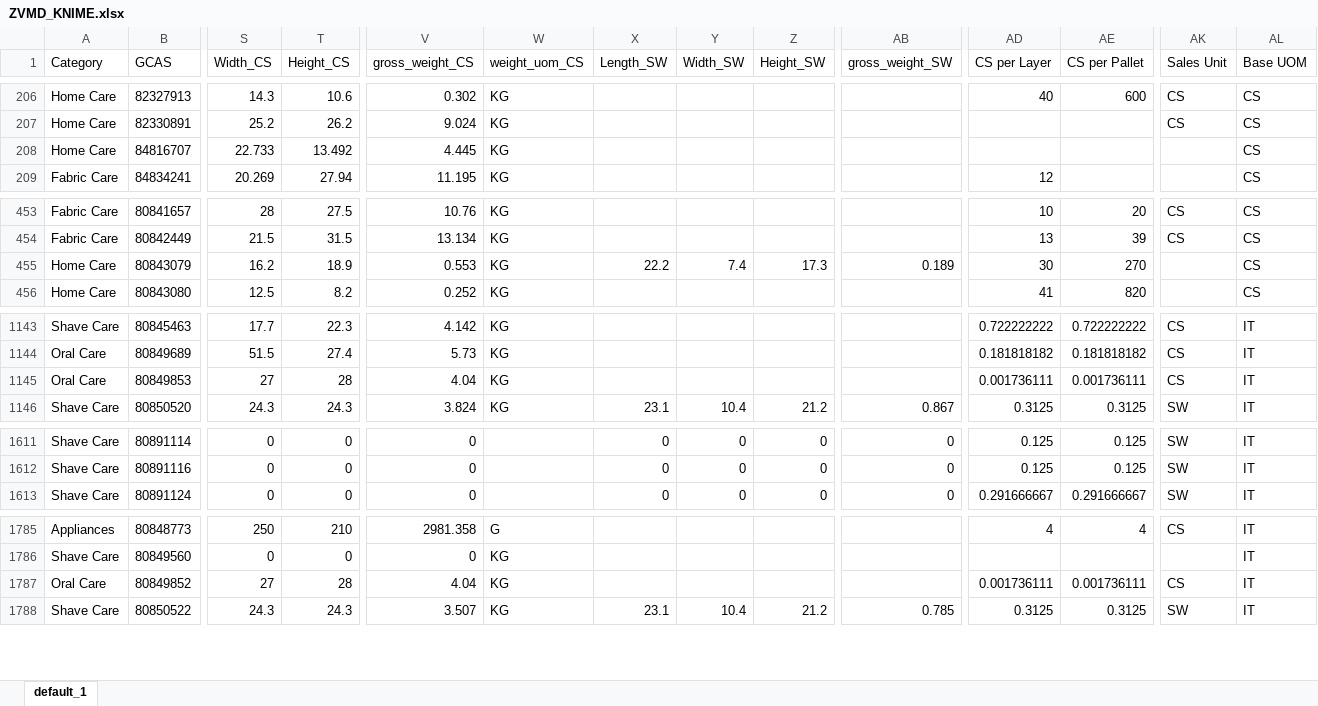
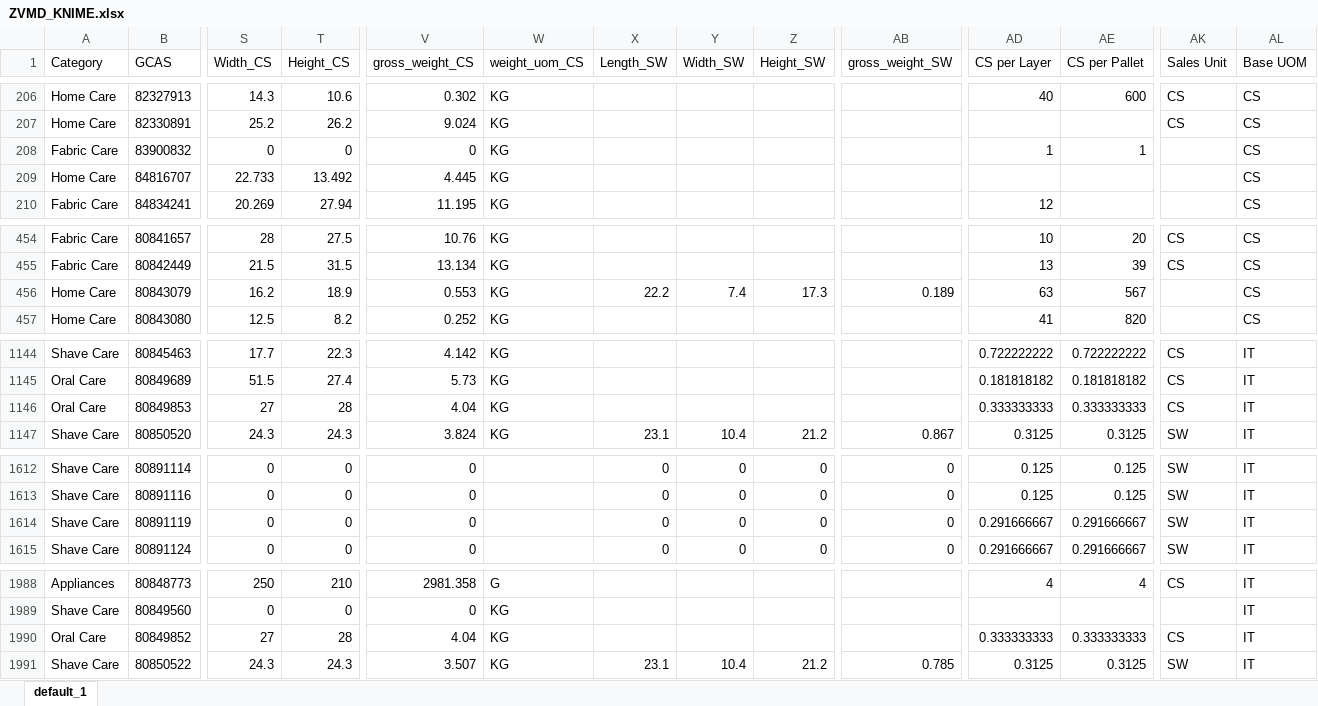
Before and after one commit to swanlee0729/pg.eagles.data, an Excel workbook: ZVMD_KNIME.xlsx, sheet default_1, drawn as a sheet; only a part is shown, gaps mark what is left out; values as stored, in another font and other column widths than the file's, no borders; addresses are those after the commit; rows hold the shown columns only; the diff covers the shown part only; the diff names each change by its address in the sheet, - before the commit and + after, or states it on an @@ line.

```diff
--- a/ZVMD_KNIME.xlsx (sheet default_1)
+++ b/ZVMD_KNIME.xlsx (sheet default_1)
+row 208: Fabric Care | 83900832 | 0 | 0 | 0 | KG |  |  |  |  | 1 | 1 |  | CS
-AD456 (CS per Layer): 30
+AD456 (CS per Layer): 63
-AE456 (CS per Pallet): 270
+AE456 (CS per Pallet): 567
-AD1146 (CS per Layer): 0.001736111
+AD1146 (CS per Layer): 0.333333333
-AE1146 (CS per Pallet): 0.001736111
+AE1146 (CS per Pallet): 0.333333333
+row 1614: Shave Care | 80891119 | 0 | 0 | 0 |  | 0 | 0 | 0 | 0 | 0.291666667 | 0.291666667 | SW | IT
-AD1990 (CS per Layer): 0.001736111
+AD1990 (CS per Layer): 0.333333333
-AE1990 (CS per Pallet): 0.001736111
+AE1990 (CS per Pallet): 0.333333333
```
Also changed, not shown: 386 moved rows and 2 edited cells elsewhere in this sheet, IOPT_KNIME.xlsx, Inventory_KNIME.xlsx, 5 other files.
